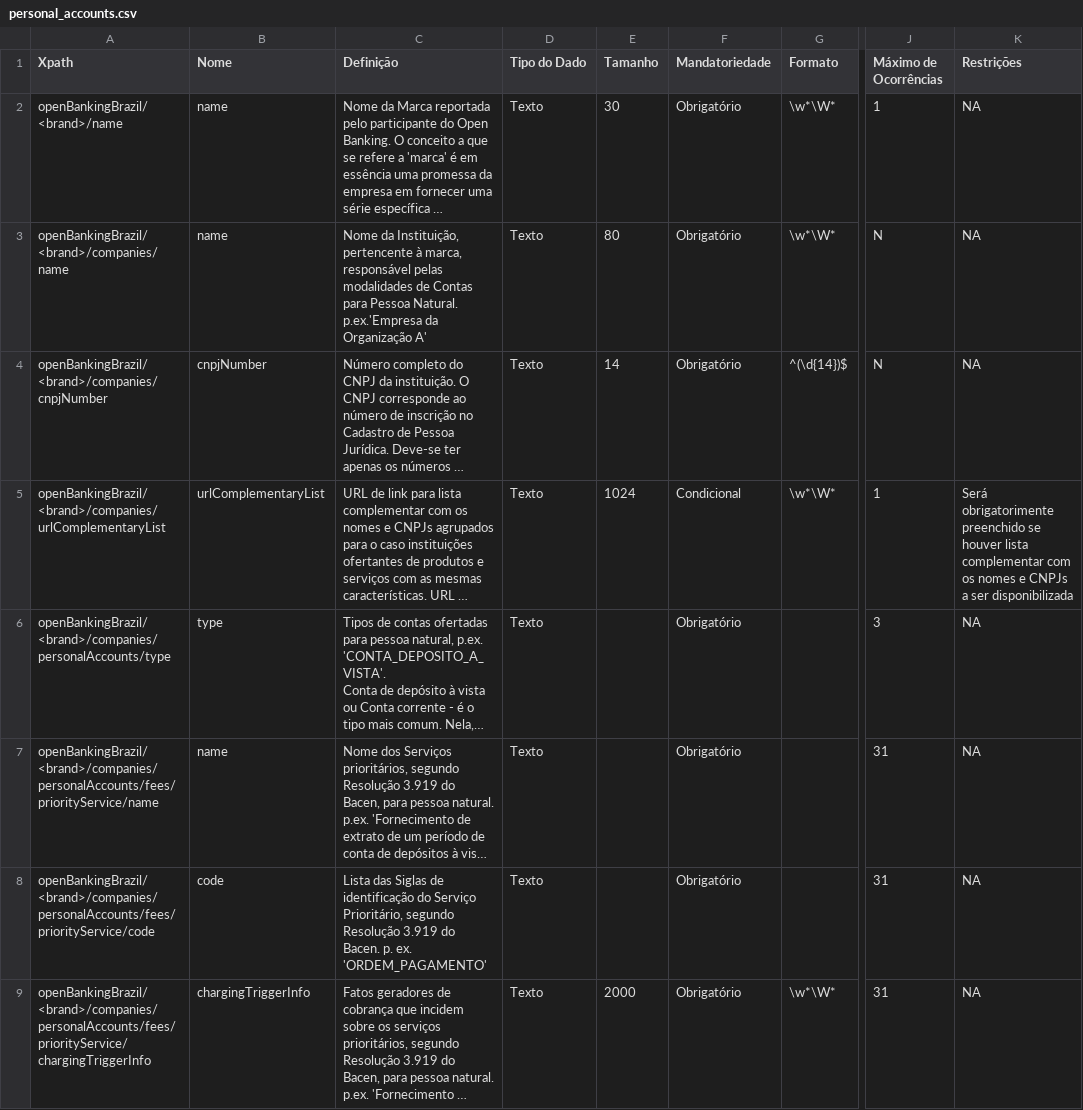
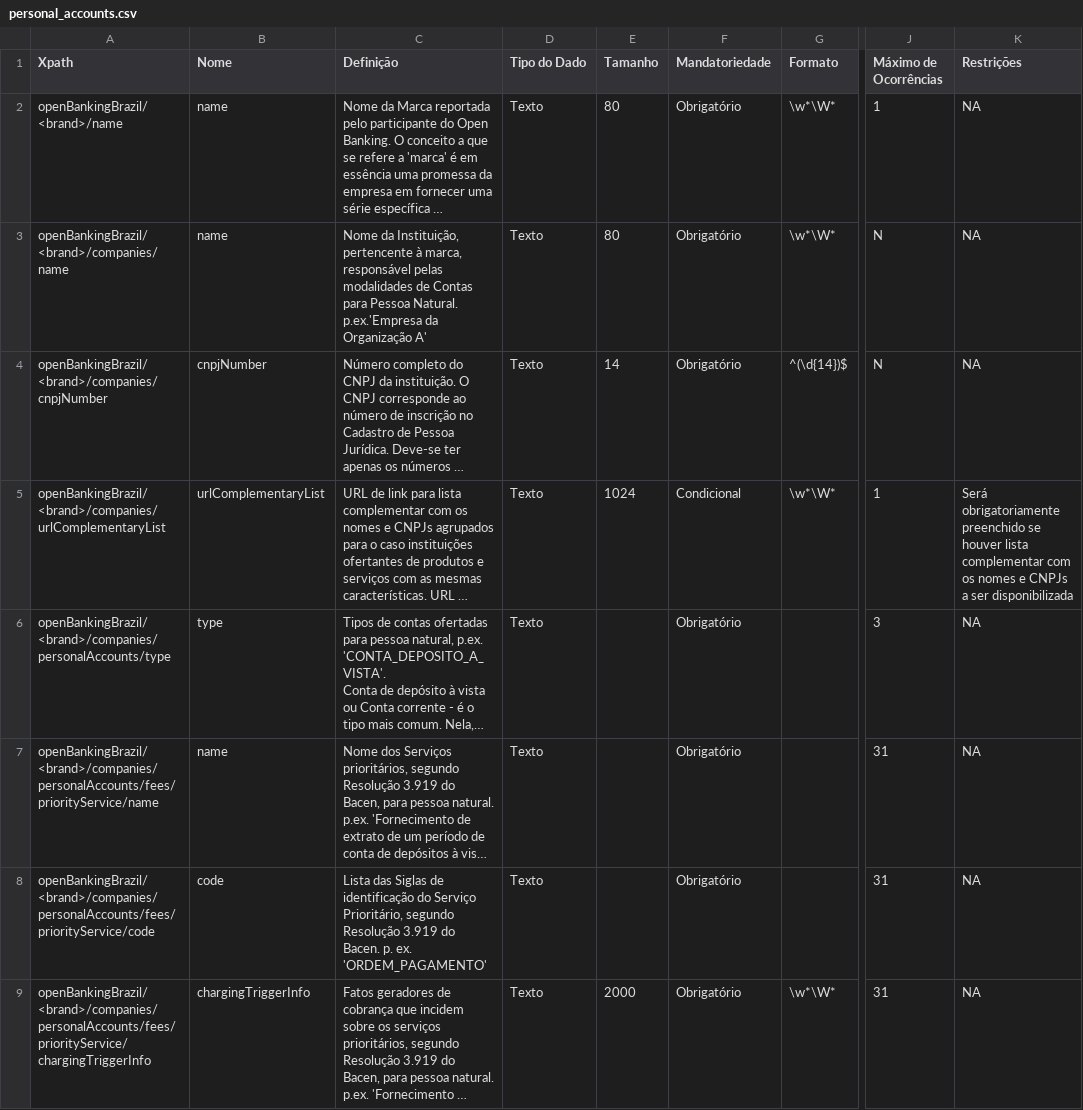
Before and after one commit to marcelomrwin/areadesenvolvedor, a CSV file: dictionary/personal_accounts.csv, drawn as a sheet; only a part is shown, gaps mark what is left out; long unchanged cells end in …; the diff covers the shown part only; the diff names each change by its address in the sheet, - before the commit and + after, or states it on an @@ line.

```diff
--- a/dictionary/personal_accounts.csv
+++ b/dictionary/personal_accounts.csv
-E2 (Tamanho): 30
+E2 (Tamanho): 80
-K5 (Restrições): Será obrigatorimente preenchido se…
+K5 (Restrições): Será obrigatoriamente preenchido se…
```
Also changed, not shown: 6 added rows and 41 edited cells elsewhere in this file, 2 other files.
